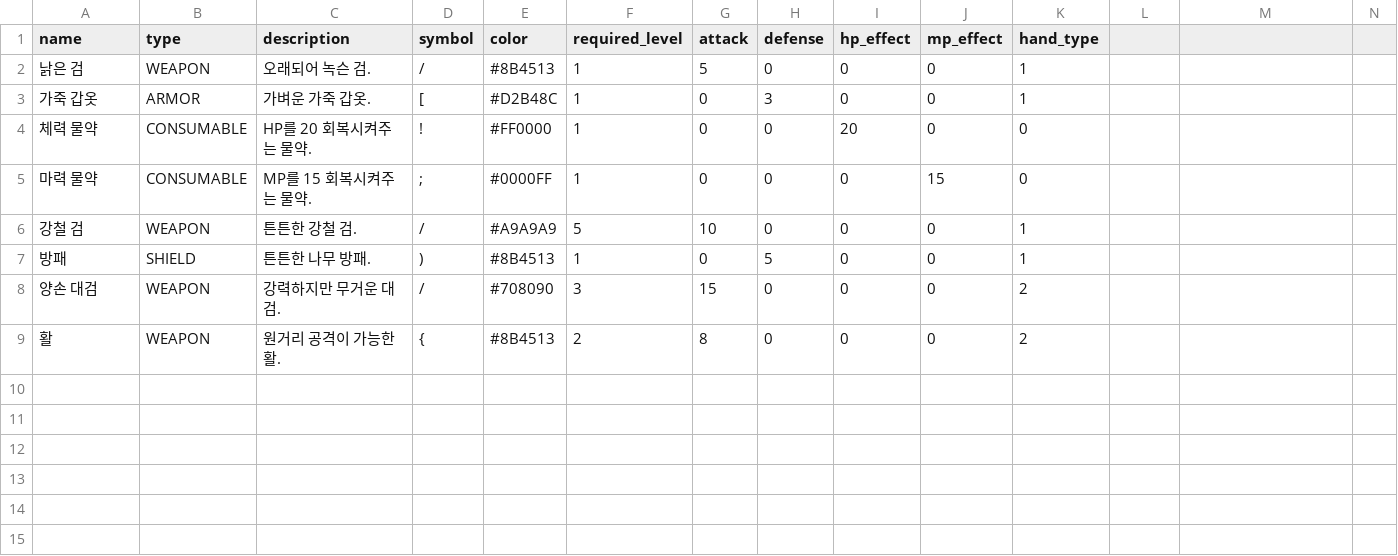
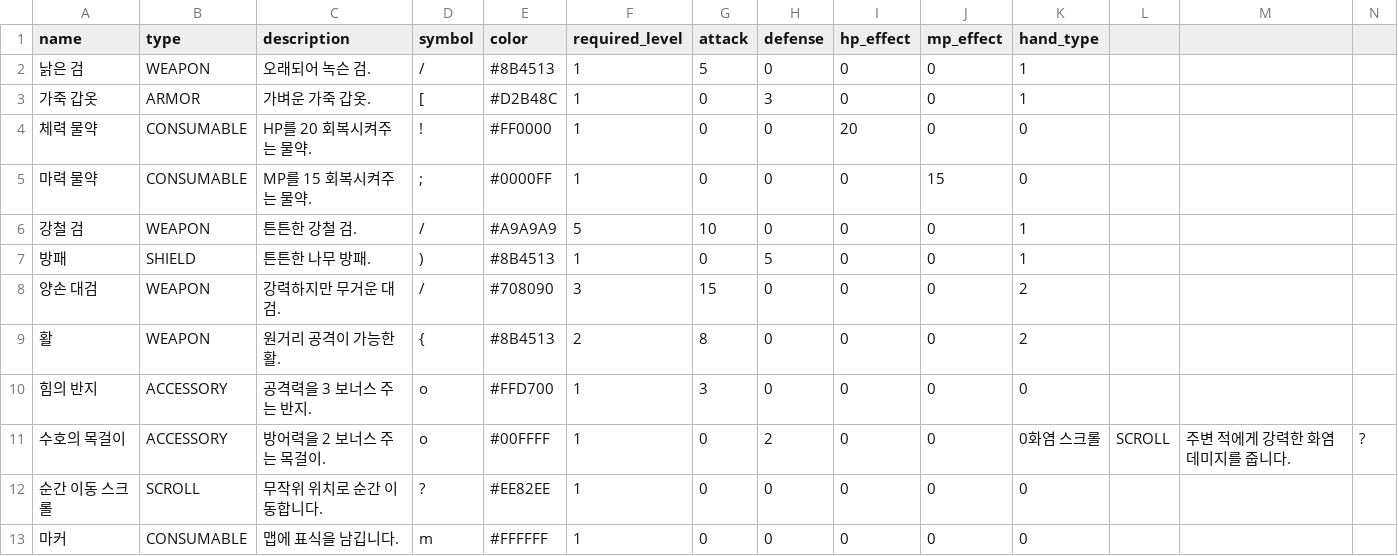
Before and after one commit to dogsinatas29/dungeon, a CSV file: data/items.csv, drawn as a sheet; only a part is shown; rows hold the shown columns only; the diff names each change by its address in the sheet, - before the commit and + after, or states it on an @@ line.

```diff
--- a/data/items.csv
+++ b/data/items.csv
+row 10: 힘의 반지 | ACCESSORY | 공격력을 3 보너스 주는 반지. | o | #FFD700 | 1 | 3 | 0 | 0 | 0 | 0
+row 11: 수호의 목걸이 | ACCESSORY | 방어력을 2 보너스 주는 목걸이. | o | #00FFFF | 1 | 0 | 2 | 0 | 0 | 0화염 스크롤 | SCROLL | 주변 적에게 강력한 화염 데미지를 줍니다. | ?
+row 12: 순간 이동 스크롤 | SCROLL | 무작위 위치로 순간 이동합니다. | ? | #EE82EE | 1 | 0 | 0 | 0 | 0 | 0
+row 13: 마커 | CONSUMABLE | 맵에 표식을 남깁니다. | m | #FFFFFF | 1 | 0 | 0 | 0 | 0 | 0
```
Also changed, not shown: 8 other files.
